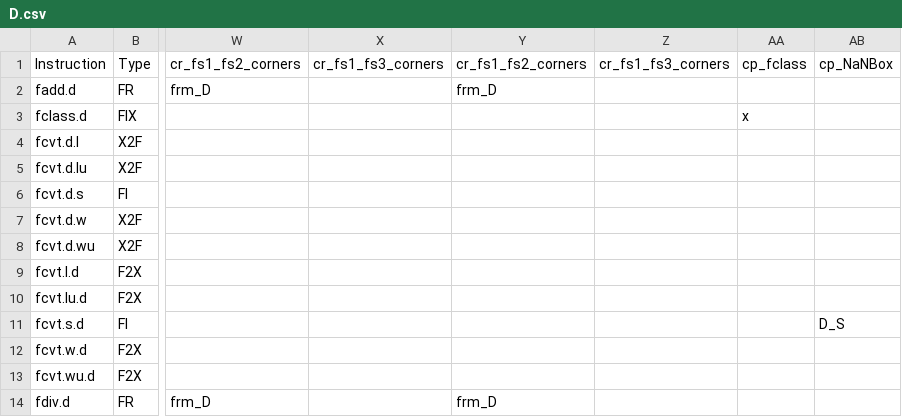
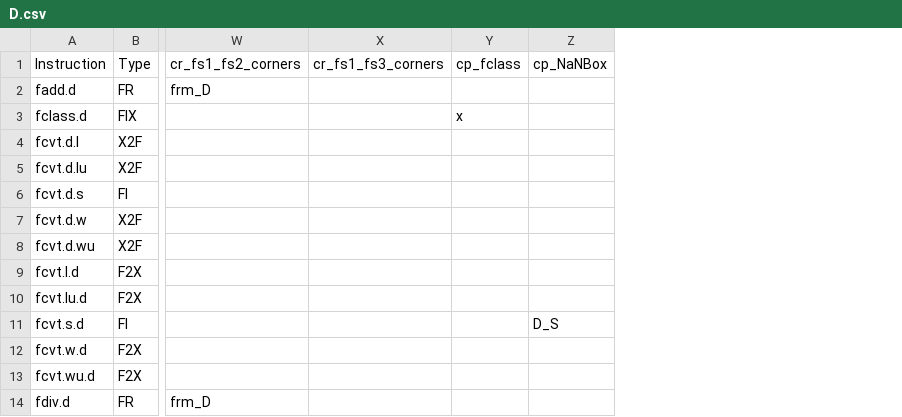
Before and after one commit to openhwgroup/cvw-arch-verif, a CSV file: testplans/D.csv, drawn as a sheet; only a part is shown, gaps mark what is left out; the diff names each change by its address in the sheet, - before the commit and + after, or states it on an @@ line.

Commit message:
Removed duplicate columns from fp testplans, removed fence and pause instructions from Zicsr tests, bug fixes in ctp

```diff
--- a/testplans/D.csv
+++ b/testplans/D.csv
-column Y, rows 1-14: cr_fs1_fs2_corners | frm_D |  |  |  |  |  |  |  |  |  |  |  | frm_D
-column Z, row 1: cr_fs1_fs3_corners
```
Also changed, not shown: testplans/F.csv, testplans/ZfaD.csv, 10 other files.
